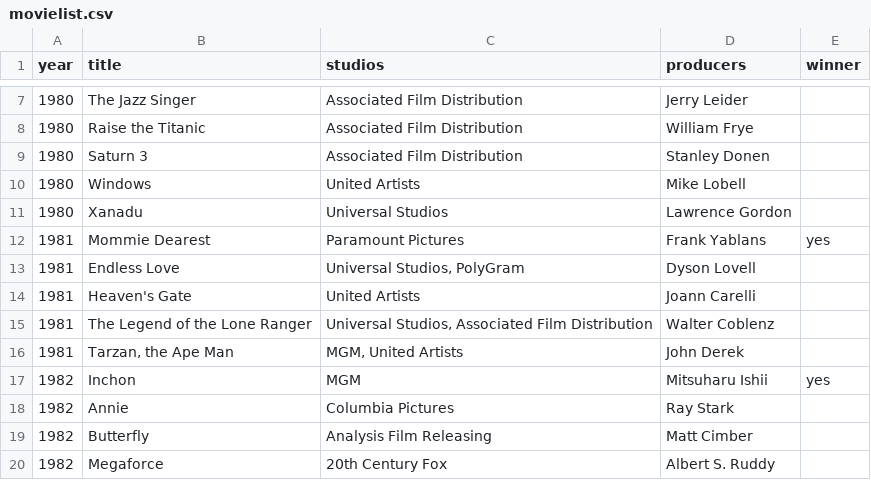
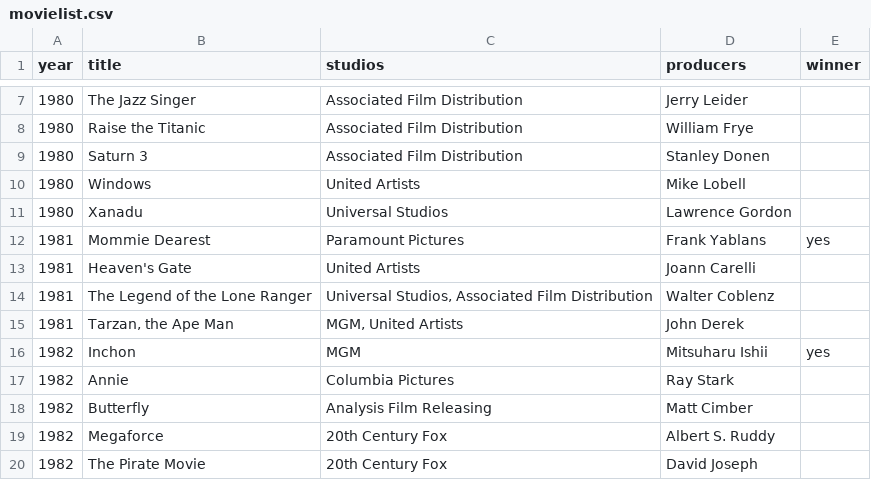
Before and after one commit to simbaravel23/backend, a CSV file: data/movielist.csv, drawn as a sheet; only a part is shown, gaps mark what is left out; the shorter side is filled out with more unchanged rows; the diff names each change by its address in the sheet, - before the commit and + after, or states it on an @@ line.

```diff
--- a/data/movielist.csv
+++ b/data/movielist.csv
-row 13: 1981 | Endless Love | Universal Studios, PolyGram | Dyson Lovell
```
Also changed, not shown: 3 other files.
